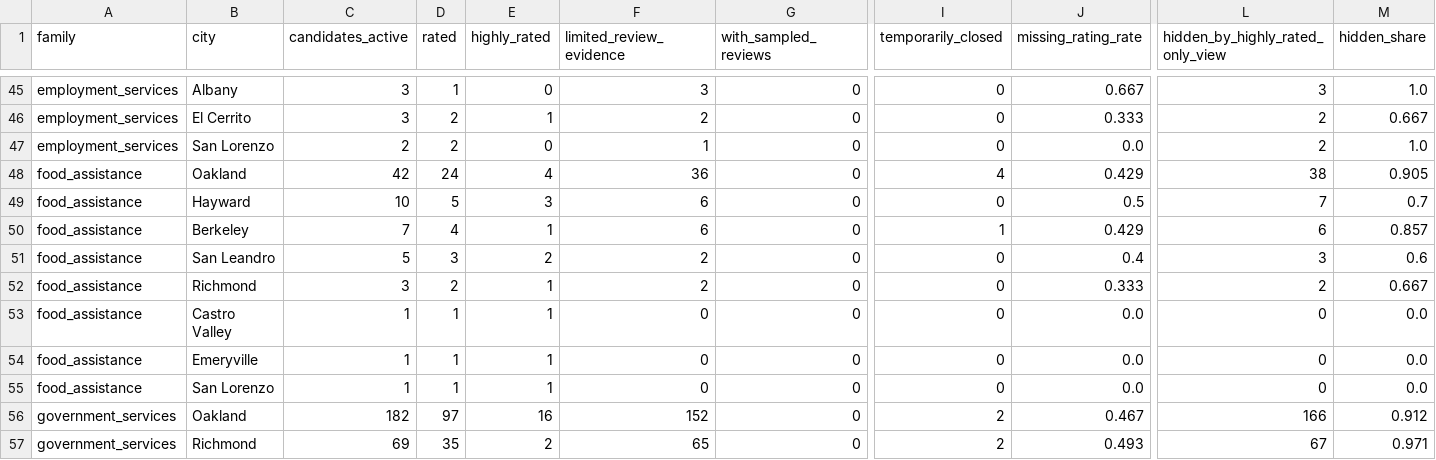
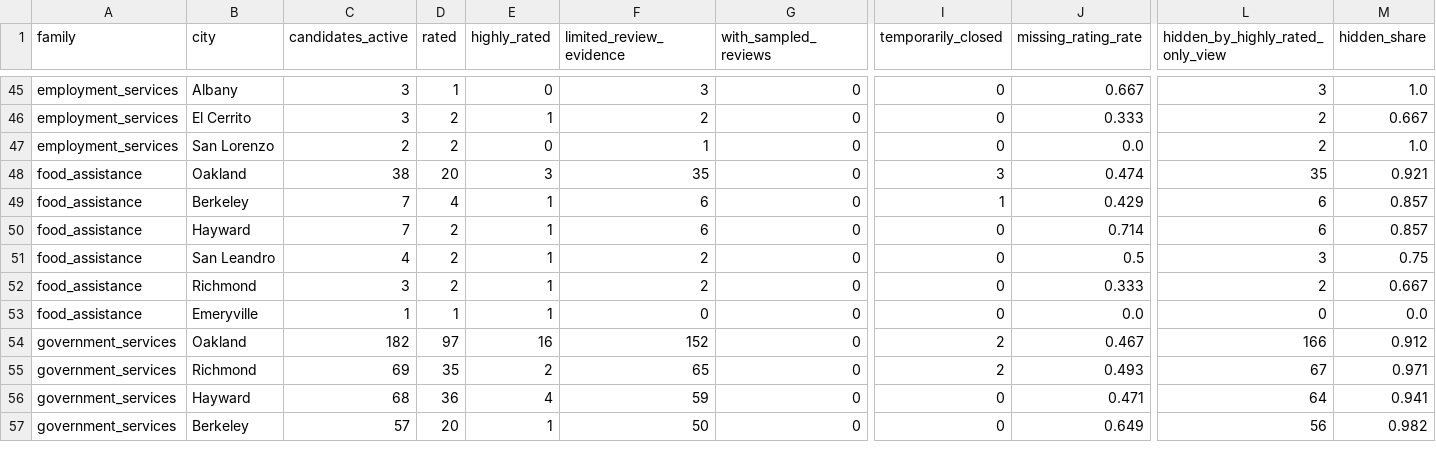
Before and after one commit to BoppingNoodles/dss_datathon_fa2026, a CSV file: reports/service_ranking_audit.csv, drawn as a sheet; only a part is shown, gaps mark what is left out; the shorter side is filled out with more unchanged rows; removed rows and columns are numbered as before the commit, all else as after; rows hold the shown columns only; the diff covers the shown part only; the diff names each change by its address in the sheet, - before the commit and + after, or states it on an @@ line.

```diff
--- a/reports/service_ranking_audit.csv
+++ b/reports/service_ranking_audit.csv
-row 48: food_assistance | Oakland | 42 | 24 | 4 | 36 | 0 | 4 | 0.429 | 38 | 0.905
-B48 (city): Hayward
+B48 (city): Oakland
-C48 (candidates_active): 10
+C48 (candidates_active): 38
-D48 (rated): 5
+D48 (rated): 20
-F48 (limited_review_evidence): 6
+F48 (limited_review_evidence): 35
-I48 (temporarily_closed): 0
+I48 (temporarily_closed): 3
-J48 (missing_rating_rate): 0.5
+J48 (missing_rating_rate): 0.474
-L48 (hidden_by_highly_rated_only_view): 7
+L48 (hidden_by_highly_rated_only_view): 35
-M48 (hidden_share): 0.7
+M48 (hidden_share): 0.921
+row 50: food_assistance | Hayward | 7 | 2 | 1 | 6 | 0 | 0 | 0.714 | 6 | 0.857
-C51 (candidates_active): 5
+C51 (candidates_active): 4
-D51 (rated): 3
+D51 (rated): 2
-E51 (highly_rated): 2
+E51 (highly_rated): 1
-J51 (missing_rating_rate): 0.4
+J51 (missing_rating_rate): 0.5
-M51 (hidden_share): 0.6
+M51 (hidden_share): 0.75
-row 53: food_assistance | Castro Valley | 1 | 1 | 1 | 0 | 0 | 0 | 0.0 | 0 | 0.0
-row 55: food_assistance | San Lorenzo | 1 | 1 | 1 | 0 | 0 | 0 | 0.0 | 0 | 0.0
```
Also changed, not shown: 27 edited cells elsewhere in this file, reports/data_audit.csv, reports/ranking_sensitivity.csv, 29 other files.
